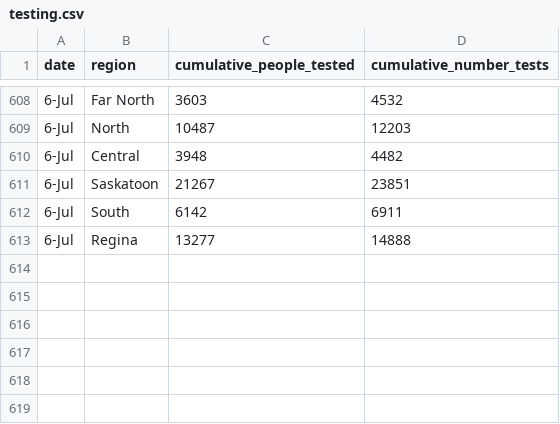
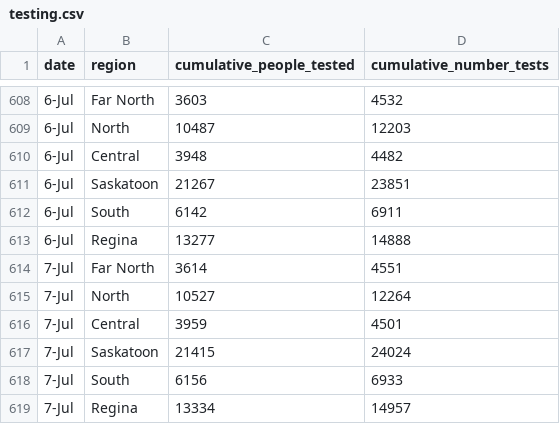
Before and after one commit to noahlittle/SaskOpenCOVID19Data, a CSV file: testing.csv, drawn as a sheet; only a part is shown, gaps mark what is left out.

```diff
--- a/testing.csv
+++ b/testing.csv
@@ -613 +613,7 @@ date,region,cumulative_people_tested,cumulative_number_tests
 6-Jul,Regina,13277,14888
+7-Jul,Far North,3614,4551
+7-Jul,North,10527,12264
+7-Jul,Central,3959,4501
+7-Jul,Saskatoon,21415,24024
+7-Jul,South,6156,6933
+7-Jul,Regina,13334,14957
```
Also changed, not shown: cases.csv, cases_aggregate.csv, 3 other files.
